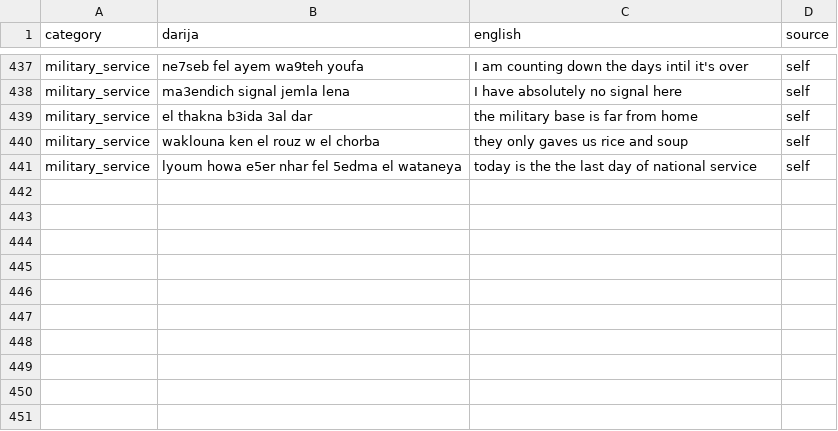
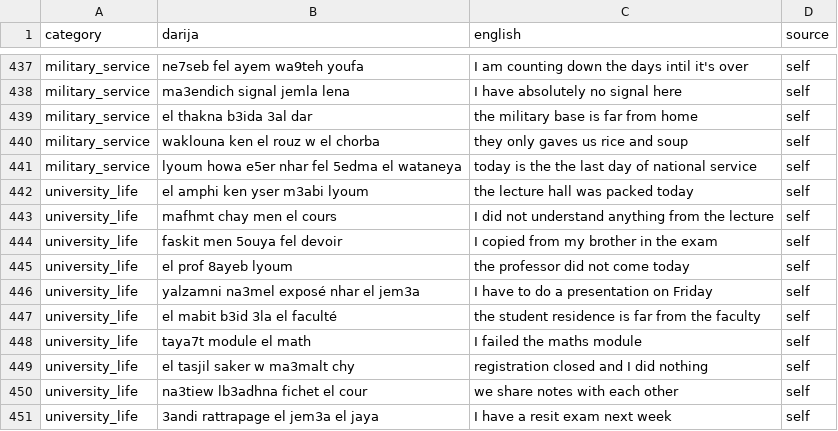
Before and after one commit to Dhiadev-tn/darija-translator, a CSV file: data/raw/tunisian_dataset.csv, drawn as a sheet; only a part is shown, gaps mark what is left out.

Commit message:
university life category added

```diff
--- a/data/raw/tunisian_dataset.csv
+++ b/data/raw/tunisian_dataset.csv
@@ -441 +441,11 @@ military_service,waklouna ken el rouz w el chorba,they only gaves us rice and so
 military_service,lyoum howa e5er nhar fel 5edma el wataneya,today is the the last day of national service,self
+university_life,el amphi ken yser m3abi lyoum,the lecture hall was packed today,self
+university_life,mafhmt chay men el cours,I did not understand anything from the lecture,self
+university_life,faskit men 5ouya fel devoir,I copied from my brother in the exam,self
+university_life,el prof 8ayeb lyoum,the professor did not come today,self
+university_life,yalzamni na3mel exposé nhar el jem3a,I have to do a presentation on Friday,self
+university_life,el mabit b3id 3la el faculté,the student residence is far from the faculty,self
+university_life,taya7t module el math,I failed the maths module,self
+university_life,el tasjil saker w ma3malt chy,registration closed and I did nothing,self
+university_life,na3tiew lb3adhna fichet el cour,we share notes with each other,self
+university_life,3andi rattrapage el jem3a el jaya,I have a resit exam next week,self
```
